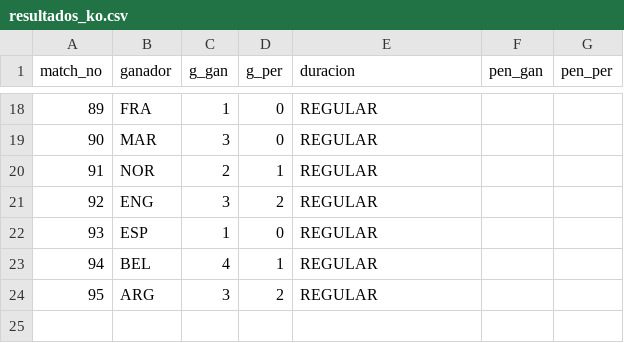
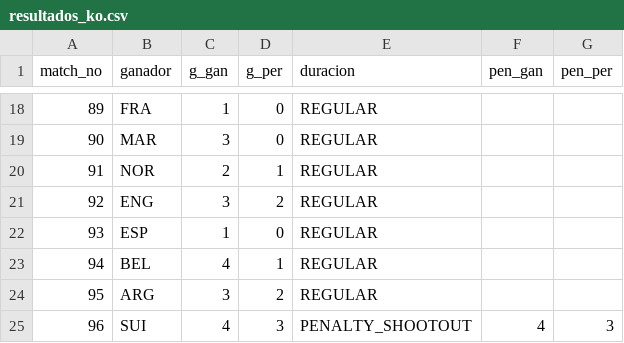
Before and after one commit to BorisTapiaV/quiniela-mundial-2026, a CSV file: data/resultados_ko.csv, drawn as a sheet; only a part is shown, gaps mark what is left out.

```diff
--- a/data/resultados_ko.csv
+++ b/data/resultados_ko.csv
@@ -24 +24,2 @@ match_no,ganador,g_gan,g_per,duracion,pen_gan,pen_per
 95,ARG,3,2,REGULAR,,
+96,SUI,4,3,PENALTY_SHOOTOUT,4,3
```
Also changed, not shown: 2 other files.
